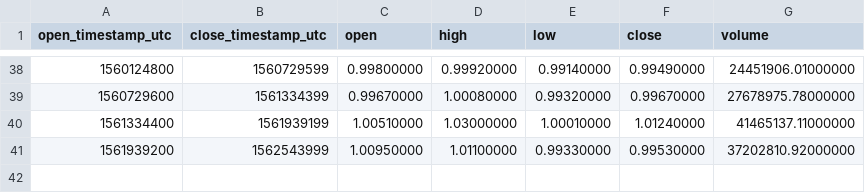
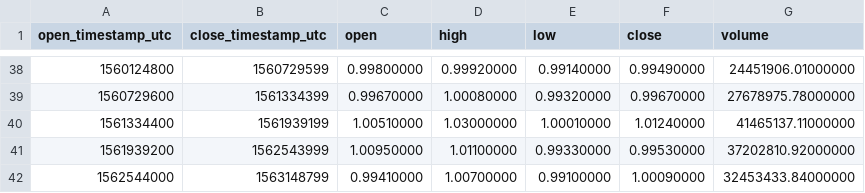
Before and after one commit to cryptobigbro/binance-PAXUSDT, a CSV file: binance-PAXUSDT-1w.csv, drawn as a sheet; only a part is shown, gaps mark what is left out.

```diff
--- a/binance-PAXUSDT-1w.csv
+++ b/binance-PAXUSDT-1w.csv
@@ -41 +41,2 @@ open_timestamp_utc,close_timestamp_utc,open,high,low,close,volume
 1561939200,1562543999,1.00950000,1.01100000,0.99330000,0.99530000,37202810.92000000
+1562544000,1563148799,0.99410000,1.00700000,0.99100000,1.00090000,32453433.84000000
```
Also changed, not shown: binance-PAXUSDT-1d.csv, binance-PAXUSDT-1h.csv.
